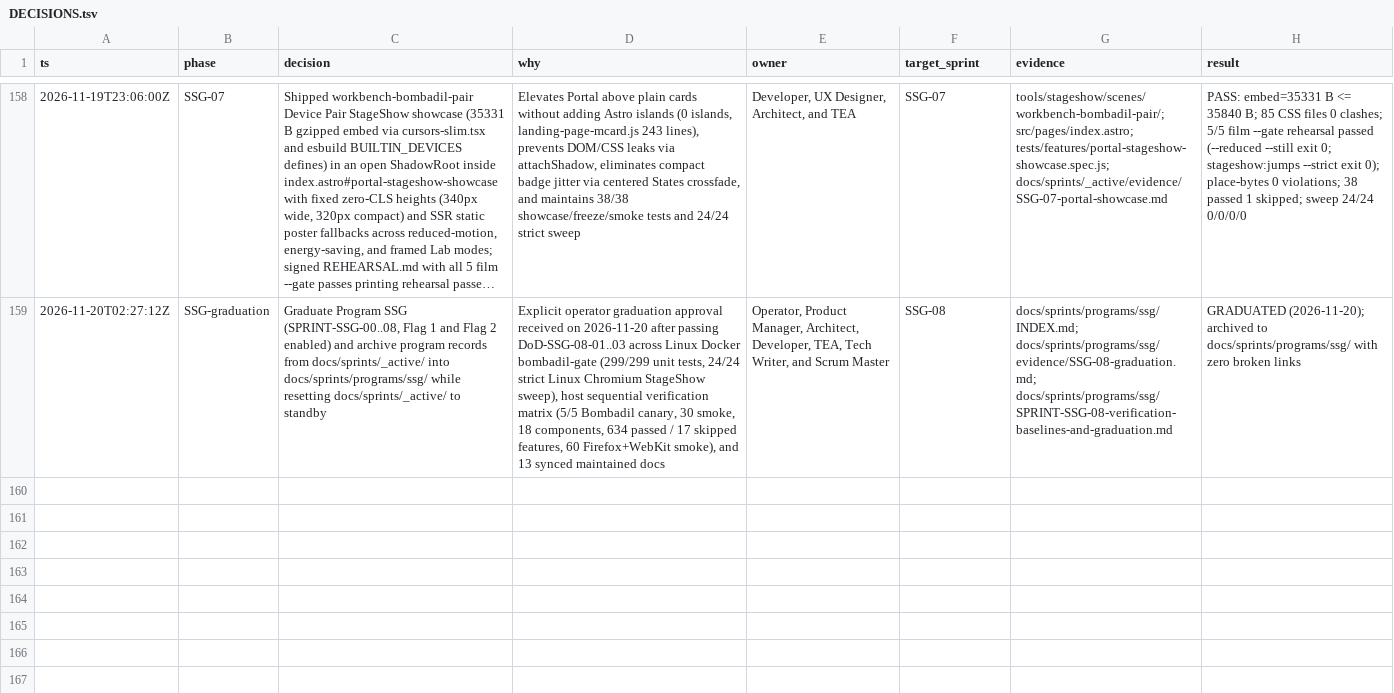
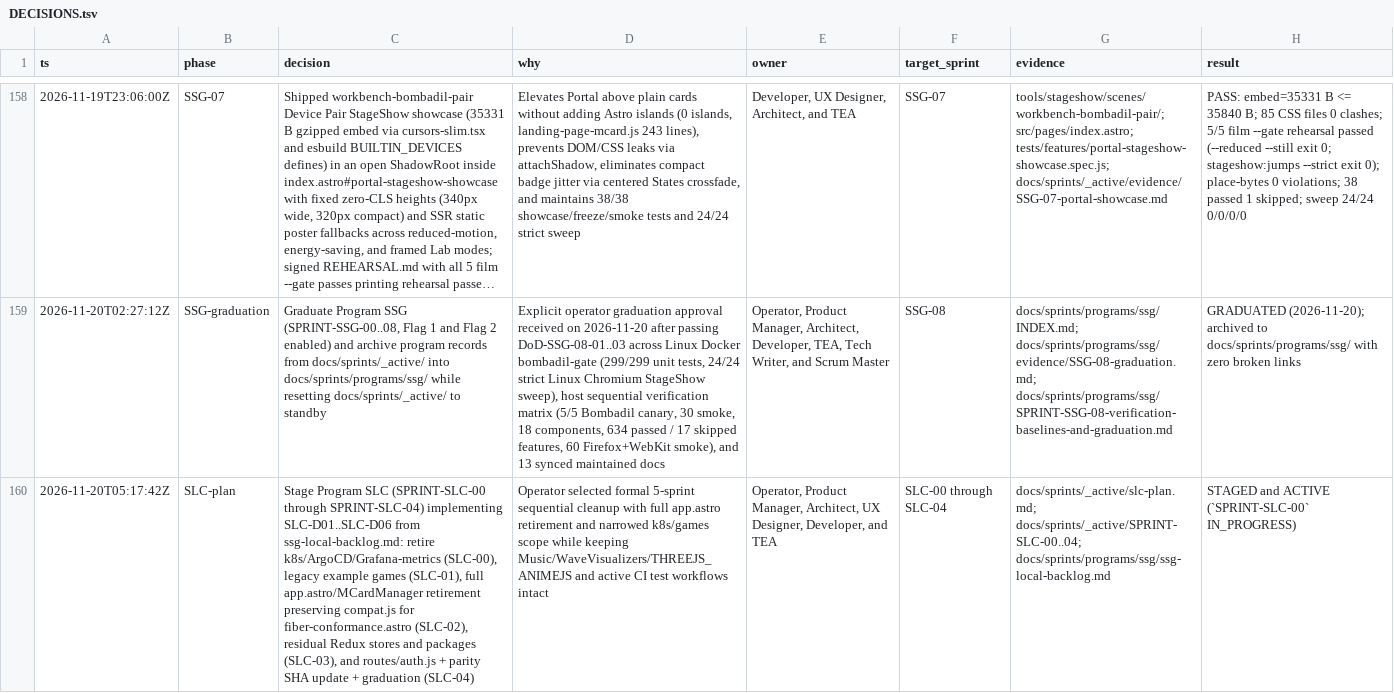
Before and after one commit to xlp0/LandingPage, a TSV file: docs/sprints/_active/DECISIONS.tsv, drawn as a sheet; only a part is shown, gaps mark what is left out; long unchanged cells end in …; the diff names each change by its address in the sheet, - before the commit and + after, or states it on an @@ line.

Commit message:
docs(slc): stage Program SLC (SPRINT-SLC-00..04)

```diff
--- a/docs/sprints/_active/DECISIONS.tsv
+++ b/docs/sprints/_active/DECISIONS.tsv
+row 160: 2026-11-20T05:17:42Z | SLC-plan | Stage Program SLC (SPRINT-SLC-00 through SPRINT-SLC-04) implementing SLC-D01..SLC-D06 from ssg-local-backlog.md: retire k8s/ArgoCD/Grafana-metrics (SLC-00), legacy example games (SLC-01), full app.astro/MCardManager retirement preserving compat.js for fiber-conformance.astro (SLC-02), residual Redux stores and packages (SLC-03), and routes/auth.js + parity SHA update + graduation (SLC-04) | Operator selected formal 5-sprint sequential cleanup with full app.astro retirement and narrowed k8s/games scope while keeping Music/WaveVisualizers/THREEJS_ANIMEJS and active CI test workflows intact | Operator, Product Manager, Architect, UX Designer, Developer, and TEA | SLC-00 through SLC-04 | docs/sprints/_active/slc-plan.md; docs/sprints/_active/SPRINT-SLC-00..04; docs/sprints/programs/ssg/ssg-local-backlog.md | STAGED and ACTIVE (`SPRINT-SLC-00` IN_PROGRESS)
```
Also changed, not shown: 12 other files.
